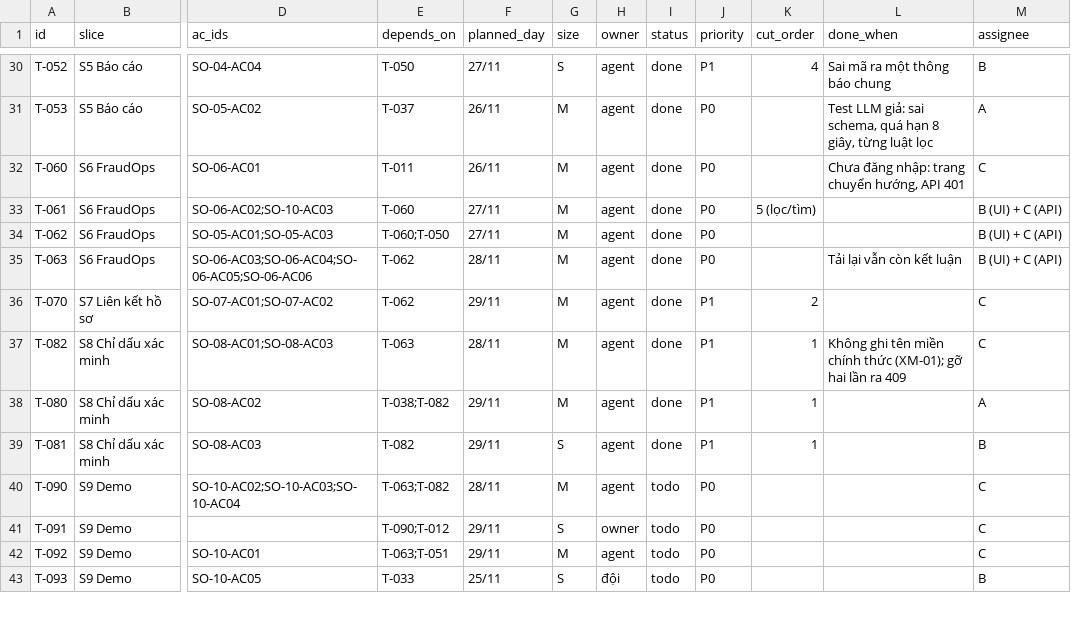
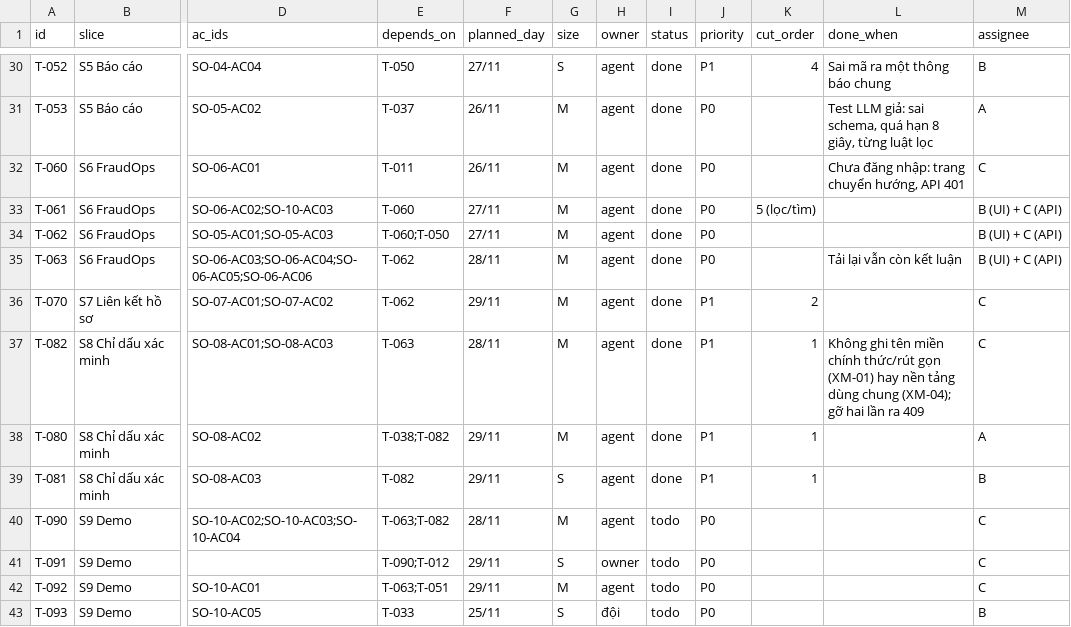
Before and after one commit to AkiraTomori/ScamShield-Ops, a CSV file: docs/runbook/tasks.csv, drawn as a sheet; only a part is shown, gaps mark what is left out; the diff names each change by its address in the sheet, - before the commit and + after, or states it on an @@ line.

```diff
--- a/docs/runbook/tasks.csv
+++ b/docs/runbook/tasks.csv
-L37 (done_when): …miền chính thức (XM-01); gỡ hai…
+L37 (done_when): …miền chính thức/rút gọn (XM-01) hay nền tảng dùng chung (XM-04); gỡ hai…
```
Also changed, not shown: 16 other files.
